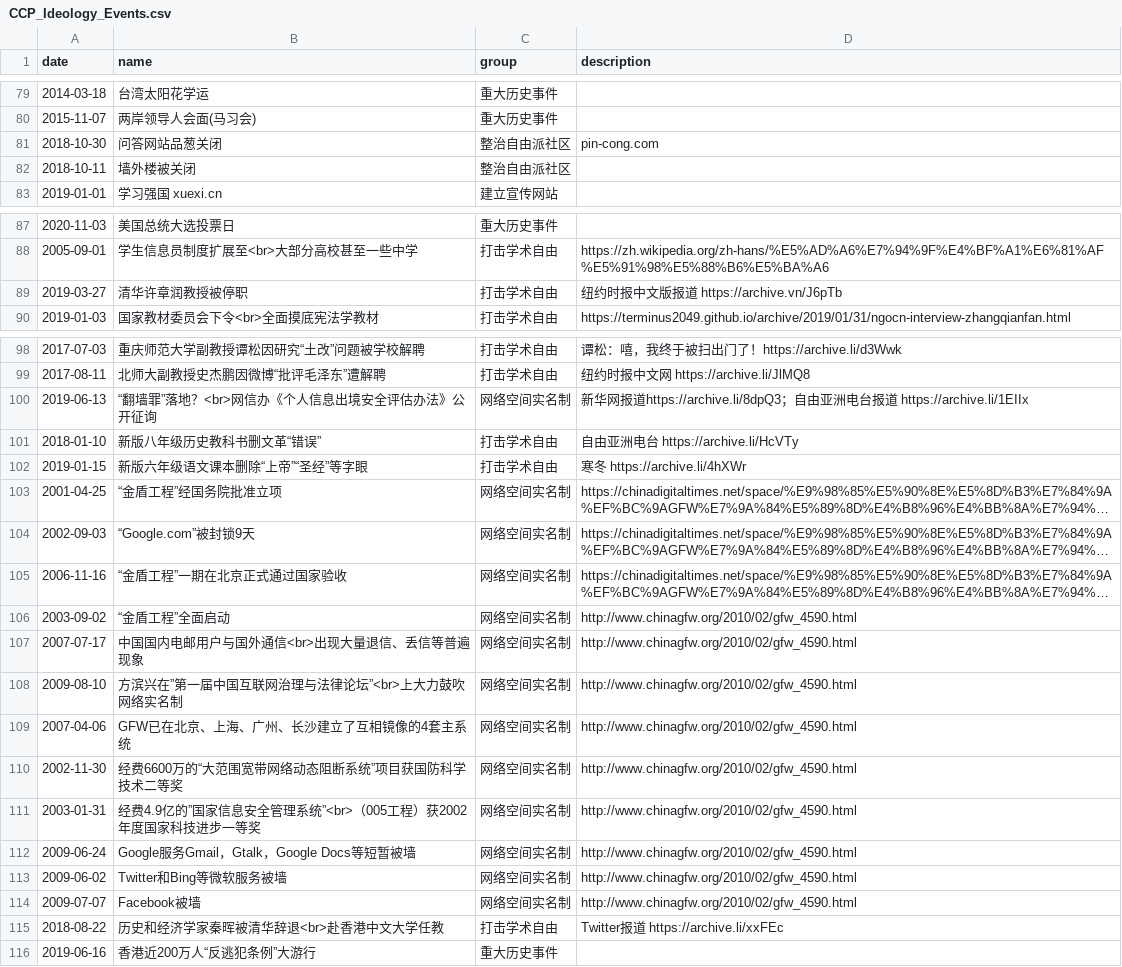
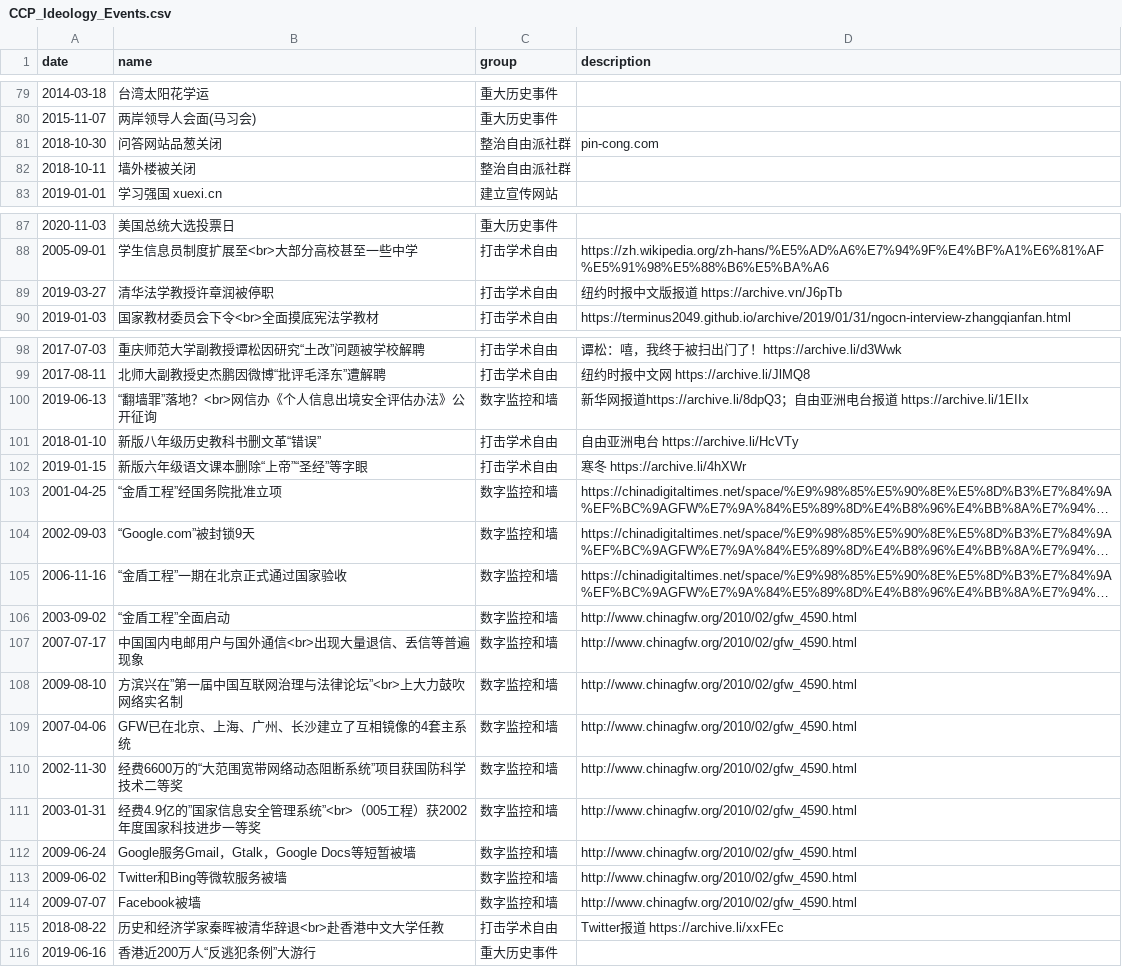
Before and after one commit to chinatimeline/data, a CSV file: ideology/CCP_Ideology_Events.csv, drawn as a sheet; only a part is shown, gaps mark what is left out; long unchanged cells end in …; the diff covers the shown part only; the diff names each change by its address in the sheet, - before the commit and + after, or states it on an @@ line.

```diff
--- a/ideology/CCP_Ideology_Events.csv
+++ b/ideology/CCP_Ideology_Events.csv
-C81:C82 (group): 整治自由派社区
+C81:C82 (group): 整治自由派社群
-B89 (name): 清华许章润教授被停职
+B89 (name): 清华法学教授许章润被停职
-C100 (group): 网络空间实名制
+C100 (group): 数字监控和墙
-C103:C114 (group): 网络空间实名制
+C103:C114 (group): 数字监控和墙
```
Also changed, not shown: 3 added rows and 25 edited cells elsewhere in this file, 1 other file.
